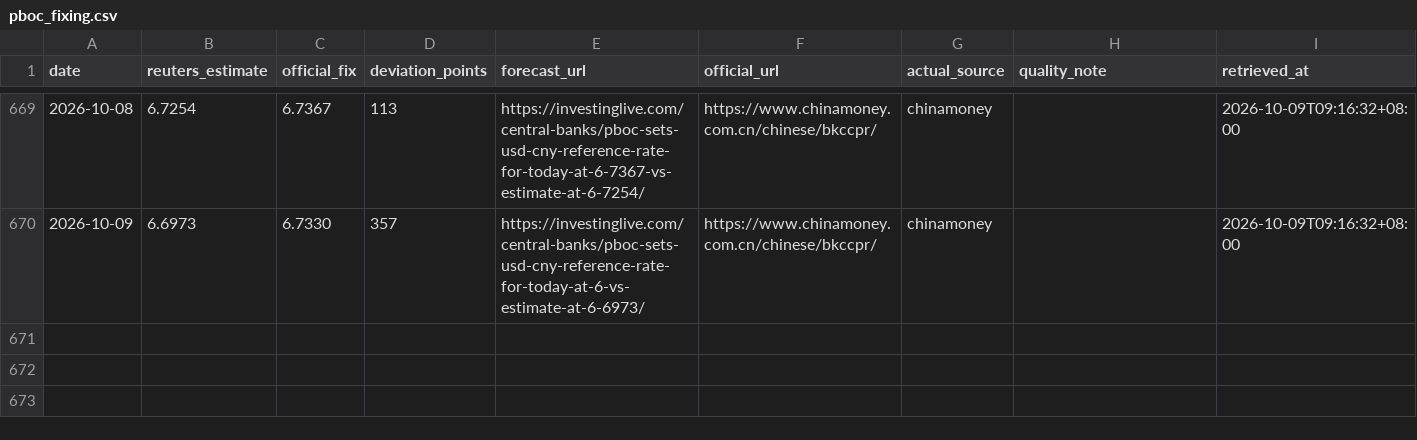
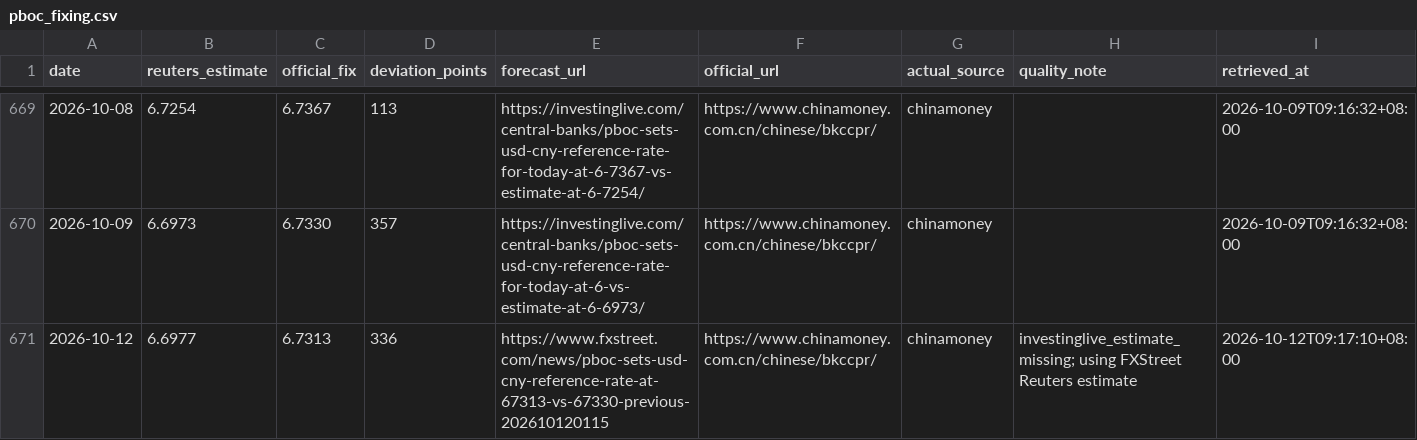
Before and after one commit to ttppdavy/-pboc-fixing-tracker, a CSV file: data/pboc_fixing.csv, drawn as a sheet; only a part is shown, gaps mark what is left out; the diff names each change by its address in the sheet, - before the commit and + after, or states it on an @@ line.

```diff
--- a/data/pboc_fixing.csv
+++ b/data/pboc_fixing.csv
+row 671: 2026-10-12 | 6.6977 | 6.7313 | 336 | https://www.fxstreet.com/news/pboc-sets-usd-cny-reference-rate-at-67313-vs-67330-previous-202610120115 | https://www.chinamoney.com.cn/chinese/bkccpr/ | chinamoney | investinglive_estimate_missing; using FXStreet Reuters estimate | 2026-10-12T09:17:10+08:00
```
Also changed, not shown: 2 other files.
